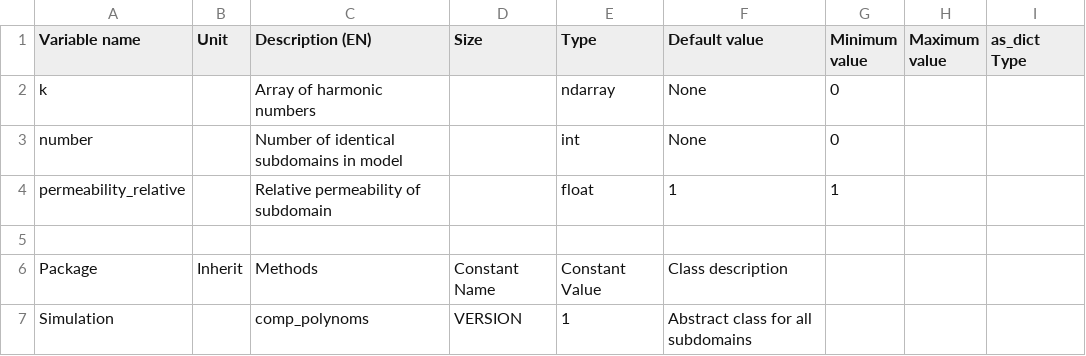
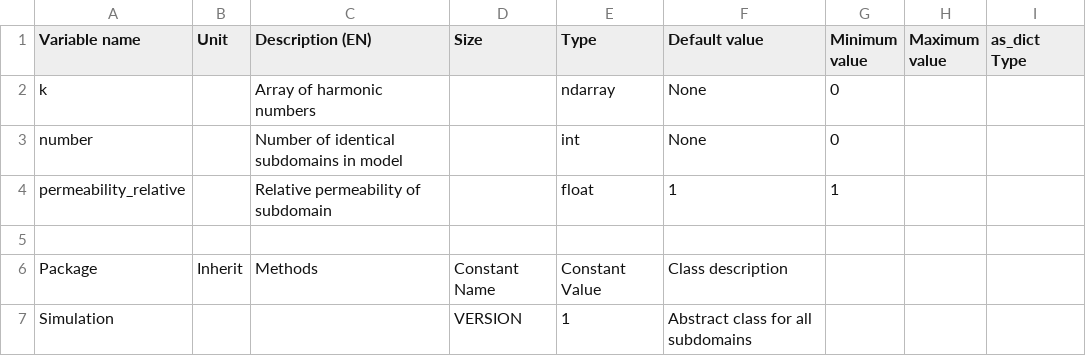
Before and after one commit to Eomys/pyleecan, a CSV file: pyleecan/Generator/ClassesRef/Simulation/Subdomain.csv, drawn as a sheet.

```diff
--- a/pyleecan/Generator/ClassesRef/Simulation/Subdomain.csv
+++ b/pyleecan/Generator/ClassesRef/Simulation/Subdomain.csv
@@ -6,2 +6,2 @@ permeability_relative,,Relative permeability of subdomain,,float,1,1,,
 Package,Inherit,Methods,Constant Name,Constant Value,Class description,,,
-Simulation,,comp_polynoms,VERSION,1,Abstract class for all subdomains,,,
+Simulation,,,VERSION,1,Abstract class for all subdomains,,,
```
Also changed, not shown: pyleecan/Generator/ClassesRef/Simulation/SubdomainModel_SPMSM.csv, pyleecan/Generator/ClassesRef/Simulation/Subdomain_Airgap.csv, 29 other files.
